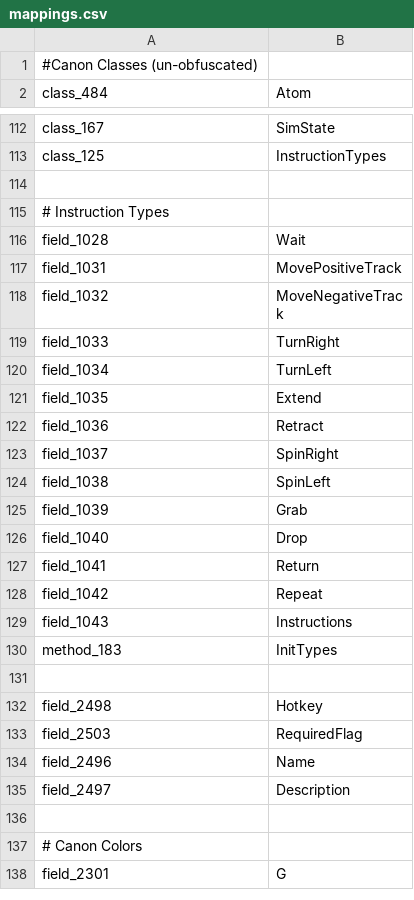
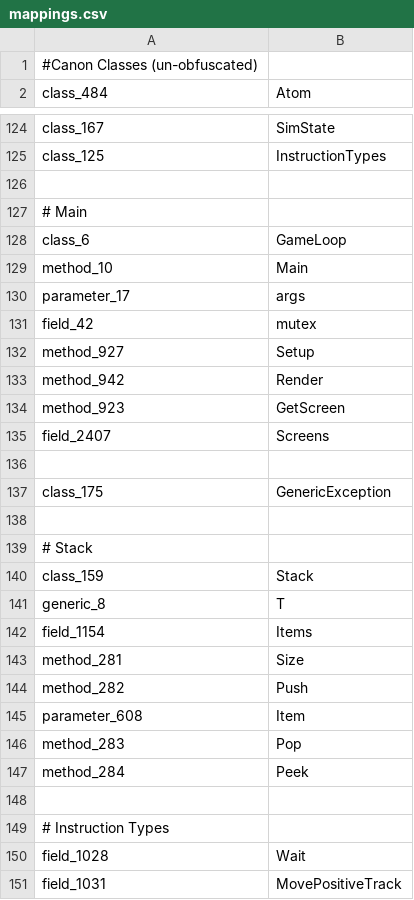
Before and after one commit to l-Luna/Opus-Modded, a CSV file: mappings.csv, drawn as a sheet; only a part is shown, gaps mark what is left out; the shorter side is filled out with more unchanged rows; the diff covers the shown part only.

Commit message:
Fix mapped methods unmapping params

```diff
--- a/mappings.csv
+++ b/mappings.csv
@@ -113,2 +125,24 @@ class_167,SimState
 class_125,InstructionTypes
+
+# Main
+class_6,GameLoop
+method_10,Main
+parameter_17,args
+field_42,mutex
+method_927,Setup
+method_942,Render
+method_923,GetScreen
+field_2407,Screens
+
+class_175,GenericException
+
+# Stack
+class_159,Stack
+generic_8,T
+field_1154,Items
+method_281,Size
+method_282,Push
+parameter_608,Item
+method_283,Pop
+method_284,Peek
 
```
Also changed, not shown: 12 added rows elsewhere in this file, 1 other file.
